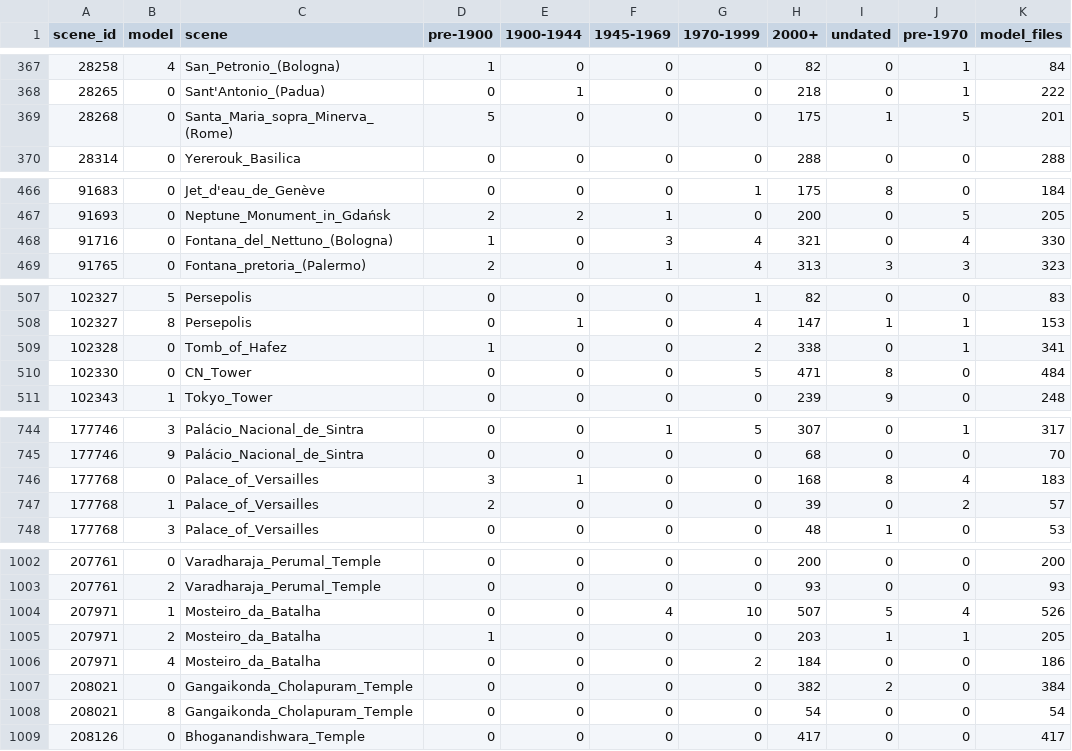
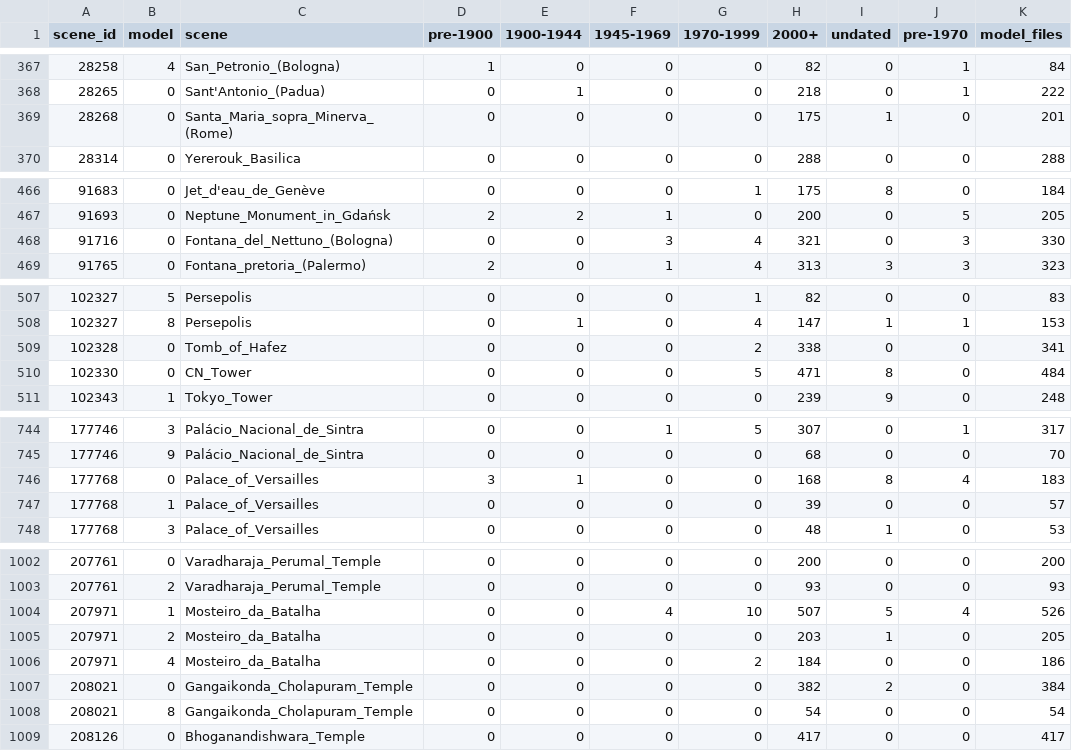
Before and after one commit to varunm18/diffusion-time-machine, a CSV file: docs/census/census_models_top800.csv, drawn as a sheet; only a part is shown, gaps mark what is left out; the diff covers the shown part only.

```diff
--- a/docs/census/census_models_top800.csv
+++ b/docs/census/census_models_top800.csv
@@ -368,3 +368,3 @@ scene_id,model,scene,pre-1900,1900-1944,1945-1969,1970-1999,2000+,undated,pre-19
 28265,0,Sant'Antonio_(Padua),0,1,0,0,218,0,1,222
-28268,0,Santa_Maria_sopra_Minerva_(Rome),5,0,0,0,175,1,5,201
+28268,0,Santa_Maria_sopra_Minerva_(Rome),0,0,0,0,175,1,0,201
 28314,0,Yererouk_Basilica,0,0,0,0,288,0,0,288
@@ -467,3 +467,3 @@ scene_id,model,scene,pre-1900,1900-1944,1945-1969,1970-1999,2000+,undated,pre-19
 91693,0,Neptune_Monument_in_Gdańsk,2,2,1,0,200,0,5,205
-91716,0,Fontana_del_Nettuno_(Bologna),1,0,3,4,321,0,4,330
+91716,0,Fontana_del_Nettuno_(Bologna),0,0,3,4,321,0,3,330
 91765,0,Fontana_pretoria_(Palermo),2,0,1,4,313,3,3,323
@@ -508,3 +508,3 @@ scene_id,model,scene,pre-1900,1900-1944,1945-1969,1970-1999,2000+,undated,pre-19
 102327,8,Persepolis,0,1,0,4,147,1,1,153
-102328,0,Tomb_of_Hafez,1,0,0,2,338,0,1,341
+102328,0,Tomb_of_Hafez,0,0,0,2,338,0,0,341
 102330,0,CN_Tower,0,0,0,5,471,8,0,484
@@ -746,3 +746,3 @@ scene_id,model,scene,pre-1900,1900-1944,1945-1969,1970-1999,2000+,undated,pre-19
 177768,0,Palace_of_Versailles,3,1,0,0,168,8,4,183
-177768,1,Palace_of_Versailles,2,0,0,0,39,0,2,57
+177768,1,Palace_of_Versailles,0,0,0,0,39,0,0,57
 177768,3,Palace_of_Versailles,0,0,0,0,48,1,0,53
@@ -1004,3 +1004,3 @@ scene_id,model,scene,pre-1900,1900-1944,1945-1969,1970-1999,2000+,undated,pre-19
 207971,1,Mosteiro_da_Batalha,0,0,4,10,507,5,4,526
-207971,2,Mosteiro_da_Batalha,1,0,0,0,203,1,1,205
+207971,2,Mosteiro_da_Batalha,0,0,0,0,203,1,0,205
 207971,4,Mosteiro_da_Batalha,0,0,0,2,184,0,0,186
```
Also changed, not shown: 42 edited cells elsewhere in this file, docs/census/census_scenes_top800.csv, 14 other files.
